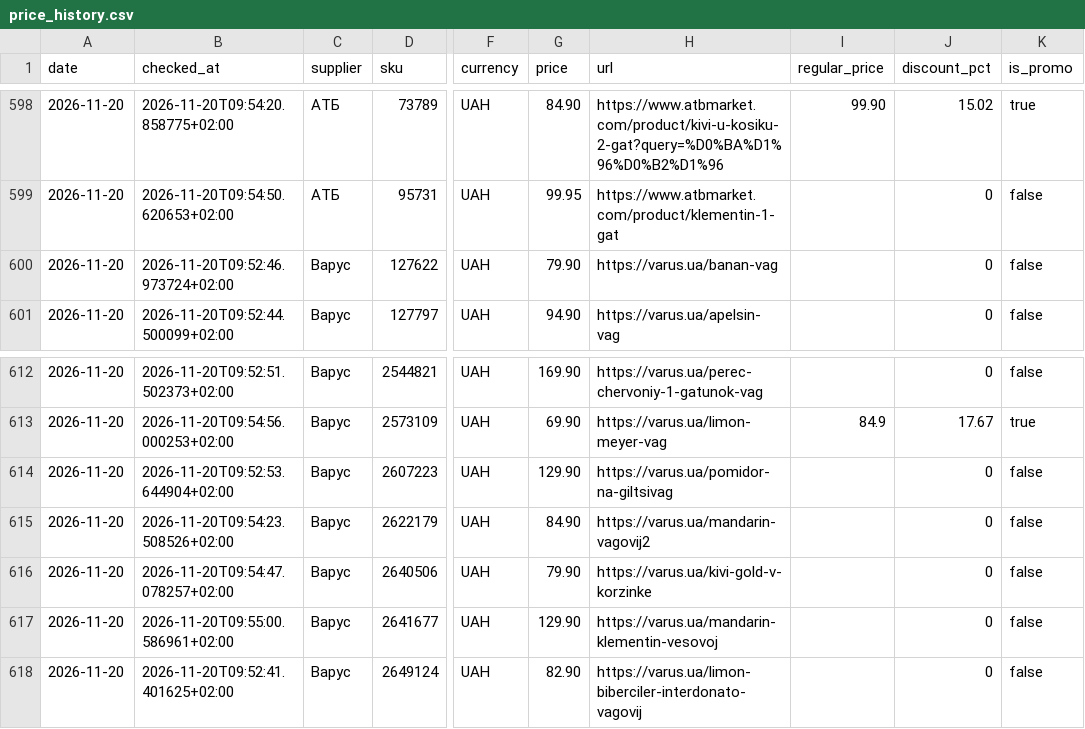
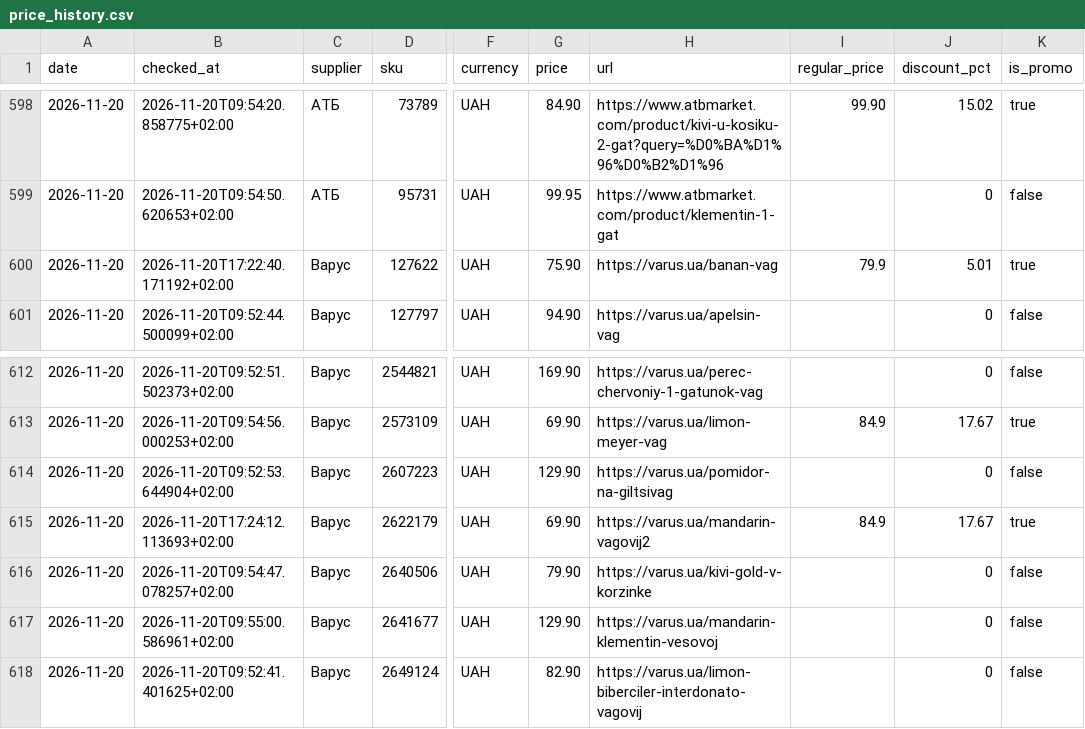
Before and after one commit to Divisible/supplier-price-monitor, a CSV file: data/price_history.csv, drawn as a sheet; only a part is shown, gaps mark what is left out; the diff names each change by its address in the sheet, - before the commit and + after, or states it on an @@ line.

```diff
--- a/data/price_history.csv
+++ b/data/price_history.csv
-B600 (checked_at): 2026-11-20T09:52:46.973724+02:00
+B600 (checked_at): 2026-11-20T17:22:40.171192+02:00
-G600 (price): 79.90
+G600 (price): 75.90
-I600 (regular_price): (empty)
+I600 (regular_price): 79.9
-J600 (discount_pct): 0
+J600 (discount_pct): 5.01
-K600 (is_promo): false
+K600 (is_promo): true
-B615 (checked_at): 2026-11-20T09:54:23.508526+02:00
+B615 (checked_at): 2026-11-20T17:24:12.113693+02:00
-G615 (price): 84.90
+G615 (price): 69.90
-I615 (regular_price): (empty)
+I615 (regular_price): 84.9
-J615 (discount_pct): 0
+J615 (discount_pct): 17.67
-K615 (is_promo): false
+K615 (is_promo): true
```
Also changed, not shown: data/collection_status.csv.
